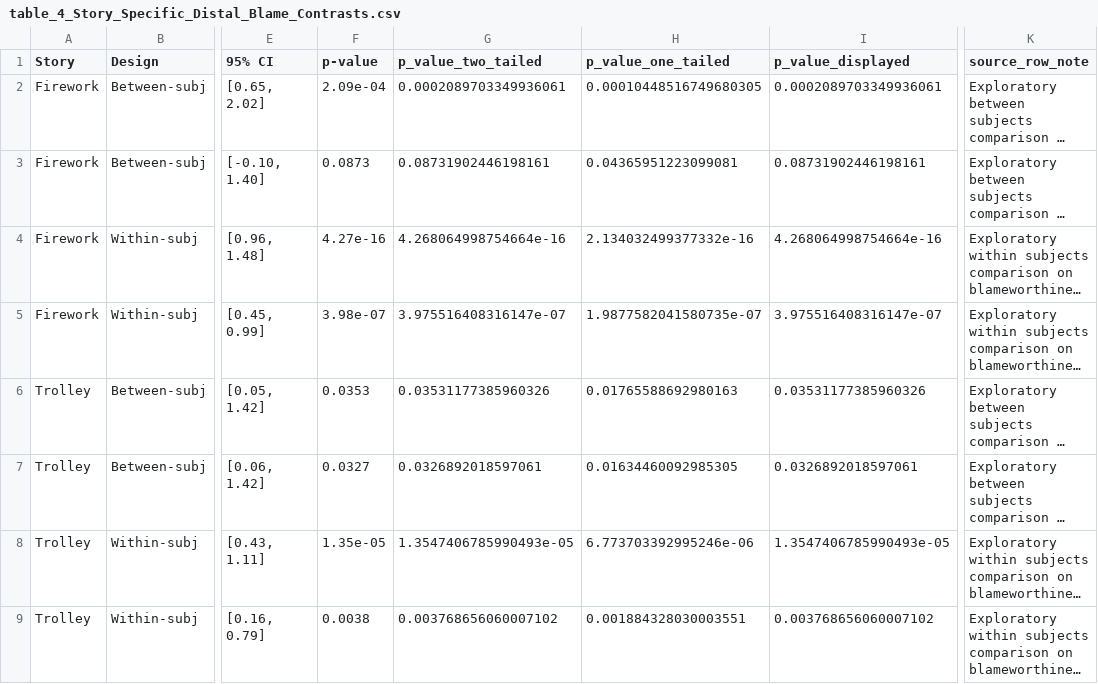
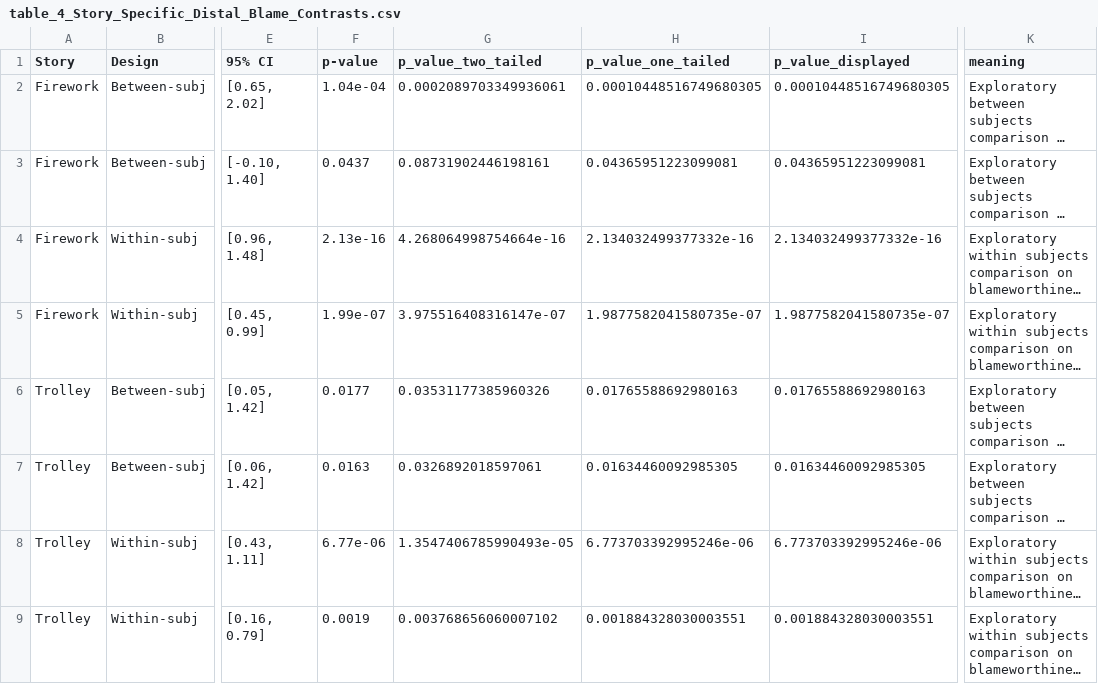
Before and after one commit to gregstan/responsibility-shielding, a CSV file: tables/table_4_Story_Specific_Distal_Blame_Contrasts.csv, drawn as a sheet; only a part is shown, gaps mark what is left out; long unchanged cells end in …; the diff names each change by its address in the sheet, - before the commit and + after, or states it on an @@ line.

```diff
--- a/tables/table_4_Story_Specific_Distal_Blame_Contrasts.csv
+++ b/tables/table_4_Story_Specific_Distal_Blame_Contrasts.csv
-K1: source_row_note
+K1: meaning
-F2 (p-value): 2.09e-04
+F2 (p-value): 1.04e-04
-I2 (p_value_displayed): 0.0002089703349936061
+I2 (p_value_displayed): 0.00010448516749680305
-F3 (p-value): 0.0873
+F3 (p-value): 0.0437
-I3 (p_value_displayed): 0.08731902446198161
+I3 (p_value_displayed): 0.04365951223099081
-F4 (p-value): 4.27e-16
+F4 (p-value): 2.13e-16
-I4 (p_value_displayed): 4.268064998754664e-16
+I4 (p_value_displayed): 2.134032499377332e-16
-F5 (p-value): 3.98e-07
+F5 (p-value): 1.99e-07
-I5 (p_value_displayed): 3.975516408316147e-07
+I5 (p_value_displayed): 1.9877582041580735e-07
-F6 (p-value): 0.0353
+F6 (p-value): 0.0177
-I6 (p_value_displayed): 0.03531177385960326
+I6 (p_value_displayed): 0.01765588692980163
-F7 (p-value): 0.0327
+F7 (p-value): 0.0163
-I7 (p_value_displayed): 0.0326892018597061
+I7 (p_value_displayed): 0.01634460092985305
-F8 (p-value): 1.35e-05
+F8 (p-value): 6.77e-06
-I8 (p_value_displayed): 1.3547406785990493e-05
+I8 (p_value_displayed): 6.773703392995246e-06
-F9 (p-value): 0.0038
+F9 (p-value): 0.0019
-I9 (p_value_displayed): 0.003768656060007102
+I9 (p_value_displayed): 0.001884328030003551
```
Also changed, not shown: processed/responsibility_shielding_processed_codebook.csv, processed/responsibility_shielding_tests.csv, 5 other files.
